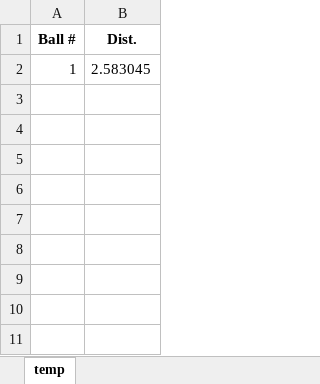
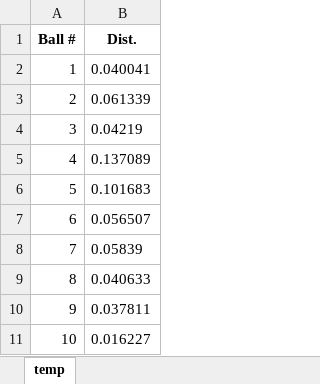
Before and after one commit to neuma-script/pool-experiment, an Excel workbook: positions.xlsx, sheet temp, drawn as a sheet; values as stored, in another font and other column widths than the file's, no borders; the diff names each change by its address in the sheet, - before the commit and + after, or states it on an @@ line.

Commit message:
returns ending position of all balls

```diff
--- a/positions.xlsx (sheet temp)
+++ b/positions.xlsx (sheet temp)
-B2 (Dist.): 2.583045
+B2 (Dist.): 0.040041
+row 3: 2 | 0.061339
+row 4: 3 | 0.04219
+row 5: 4 | 0.137089
+row 6: 5 | 0.101683
+row 7: 6 | 0.056507
+row 8: 7 | 0.05839
+row 9: 8 | 0.040633
+row 10: 9 | 0.037811
+row 11: 10 | 0.016227
```
Also changed, not shown: output.xlsx, 2 other files.
